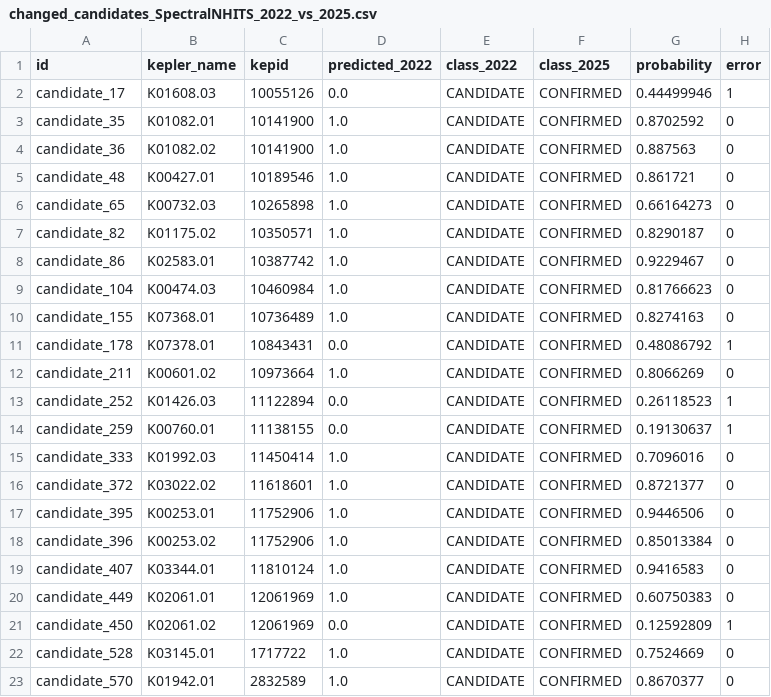
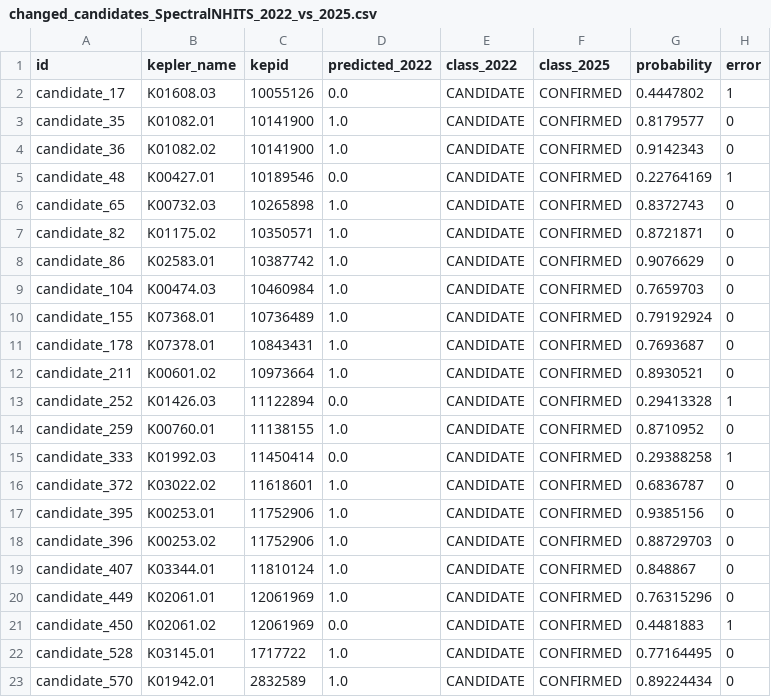
Before and after one commit to zmadru/ExoPlanet-Detection, a CSV file: results/changed_candidates_SpectralNHITS_2022_vs_2025.csv, drawn as a sheet; only a part is shown; the diff covers the shown part only.

```diff
--- a/results/changed_candidates_SpectralNHITS_2022_vs_2025.csv
+++ b/results/changed_candidates_SpectralNHITS_2022_vs_2025.csv
@@ -1,23 +1,23 @@
 id,kepler_name,kepid,predicted_2022,class_2022,class_2025,probability,error
-candidate_17,K01608.03,10055126,0.0,CANDIDATE,CONFIRMED,0.44499946,1
-candidate_35,K01082.01,10141900,1.0,CANDIDATE,CONFIRMED,0.8702592,0
-candidate_36,K01082.02,10141900,1.0,CANDIDATE,CONFIRMED,0.887563,0
-candidate_48,K00427.01,10189546,1.0,CANDIDATE,CONFIRMED,0.861721,0
-candidate_65,K00732.03,10265898,1.0,CANDIDATE,CONFIRMED,0.66164273,0
-candidate_82,K01175.02,10350571,1.0,CANDIDATE,CONFIRMED,0.8290187,0
-candidate_86,K02583.01,10387742,1.0,CANDIDATE,CONFIRMED,0.9229467,0
-candidate_104,K00474.03,10460984,1.0,CANDIDATE,CONFIRMED,0.81766623,0
-candidate_155,K07368.01,10736489,1.0,CANDIDATE,CONFIRMED,0.8274163,0
-candidate_178,K07378.01,10843431,0.0,CANDIDATE,CONFIRMED,0.48086792,1
-candidate_211,K00601.02,10973664,1.0,CANDIDATE,CONFIRMED,0.8066269,0
-candidate_252,K01426.03,11122894,0.0,CANDIDATE,CONFIRMED,0.26118523,1
-candidate_259,K00760.01,11138155,0.0,CANDIDATE,CONFIRMED,0.19130637,1
-candidate_333,K01992.03,11450414,1.0,CANDIDATE,CONFIRMED,0.7096016,0
-candidate_372,K03022.02,11618601,1.0,CANDIDATE,CONFIRMED,0.8721377,0
-candidate_395,K00253.01,11752906,1.0,CANDIDATE,CONFIRMED,0.9446506,0
-candidate_396,K00253.02,11752906,1.0,CANDIDATE,CONFIRMED,0.85013384,0
-candidate_407,K03344.01,11810124,1.0,CANDIDATE,CONFIRMED,0.9416583,0
-candidate_449,K02061.01,12061969,1.0,CANDIDATE,CONFIRMED,0.60750383,0
-candidate_450,K02061.02,12061969,0.0,CANDIDATE,CONFIRMED,0.12592809,1
-candidate_528,K03145.01,1717722,1.0,CANDIDATE,CONFIRMED,0.7524669,0
-candidate_570,K01942.01,2832589,1.0,CANDIDATE,CONFIRMED,0.8670377,0
+candidate_17,K01608.03,10055126,0.0,CANDIDATE,CONFIRMED,0.4447802,1
+candidate_35,K01082.01,10141900,1.0,CANDIDATE,CONFIRMED,0.8179577,0
+candidate_36,K01082.02,10141900,1.0,CANDIDATE,CONFIRMED,0.9142343,0
+candidate_48,K00427.01,10189546,0.0,CANDIDATE,CONFIRMED,0.22764169,1
+candidate_65,K00732.03,10265898,1.0,CANDIDATE,CONFIRMED,0.8372743,0
+candidate_82,K01175.02,10350571,1.0,CANDIDATE,CONFIRMED,0.8721871,0
+candidate_86,K02583.01,10387742,1.0,CANDIDATE,CONFIRMED,0.9076629,0
+candidate_104,K00474.03,10460984,1.0,CANDIDATE,CONFIRMED,0.7659703,0
+candidate_155,K07368.01,10736489,1.0,CANDIDATE,CONFIRMED,0.79192924,0
+candidate_178,K07378.01,10843431,1.0,CANDIDATE,CONFIRMED,0.7693687,0
+candidate_211,K00601.02,10973664,1.0,CANDIDATE,CONFIRMED,0.8930521,0
+candidate_252,K01426.03,11122894,0.0,CANDIDATE,CONFIRMED,0.29413328,1
+candidate_259,K00760.01,11138155,1.0,CANDIDATE,CONFIRMED,0.8710952,0
+candidate_333,K01992.03,11450414,0.0,CANDIDATE,CONFIRMED,0.29388258,1
+candidate_372,K03022.02,11618601,1.0,CANDIDATE,CONFIRMED,0.6836787,0
+candidate_395,K00253.01,11752906,1.0,CANDIDATE,CONFIRMED,0.9385156,0
+candidate_396,K00253.02,11752906,1.0,CANDIDATE,CONFIRMED,0.88729703,0
+candidate_407,K03344.01,11810124,1.0,CANDIDATE,CONFIRMED,0.848867,0
+candidate_449,K02061.01,12061969,1.0,CANDIDATE,CONFIRMED,0.76315296,0
+candidate_450,K02061.02,12061969,0.0,CANDIDATE,CONFIRMED,0.4481883,1
+candidate_528,K03145.01,1717722,1.0,CANDIDATE,CONFIRMED,0.77164495,0
+candidate_570,K01942.01,2832589,1.0,CANDIDATE,CONFIRMED,0.89224434,0
```
Also changed, not shown: 81 edited cells elsewhere in this file, results/candidates_predictions_SpectralNHITS_2022_vs_2025.csv, 3 other files.
